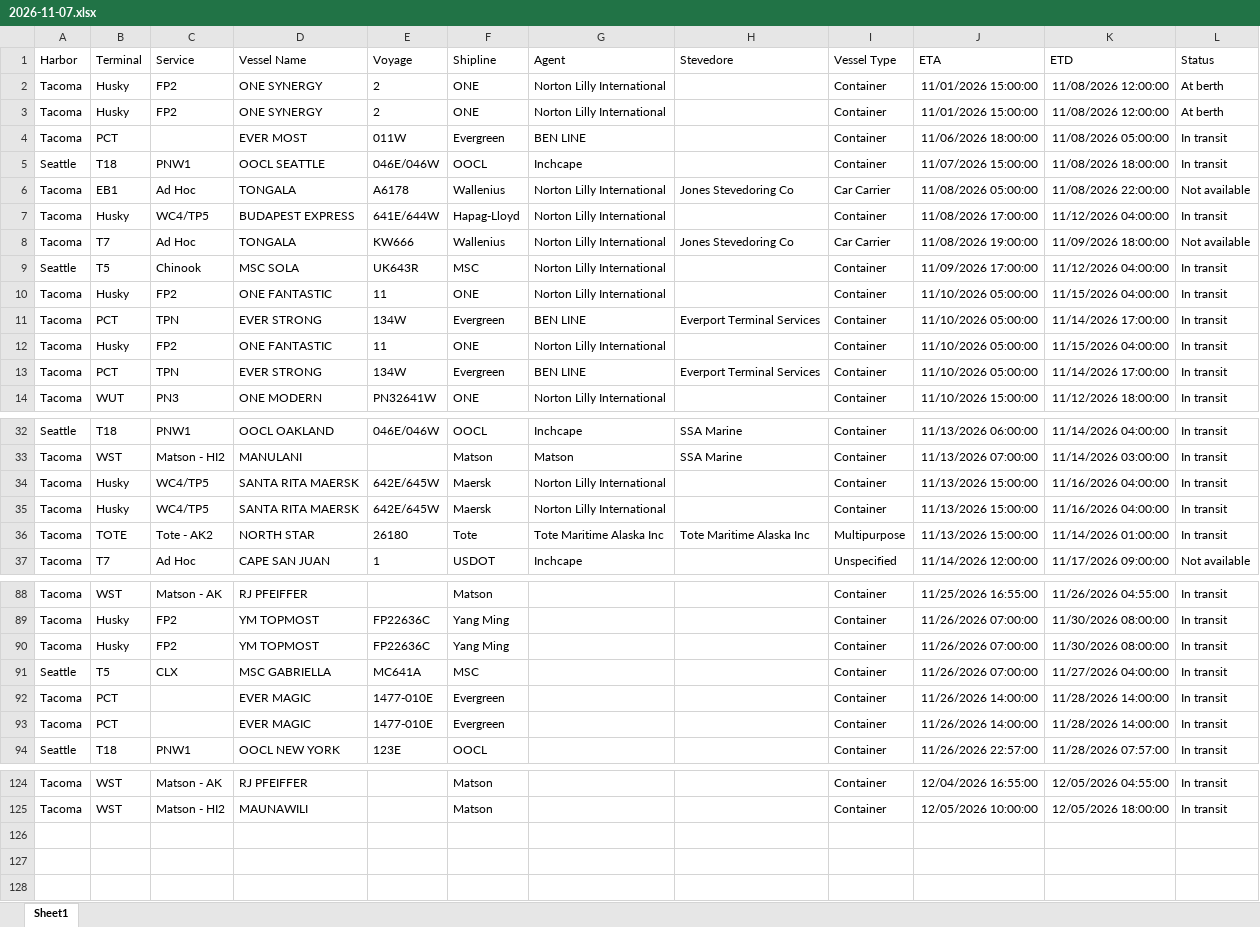
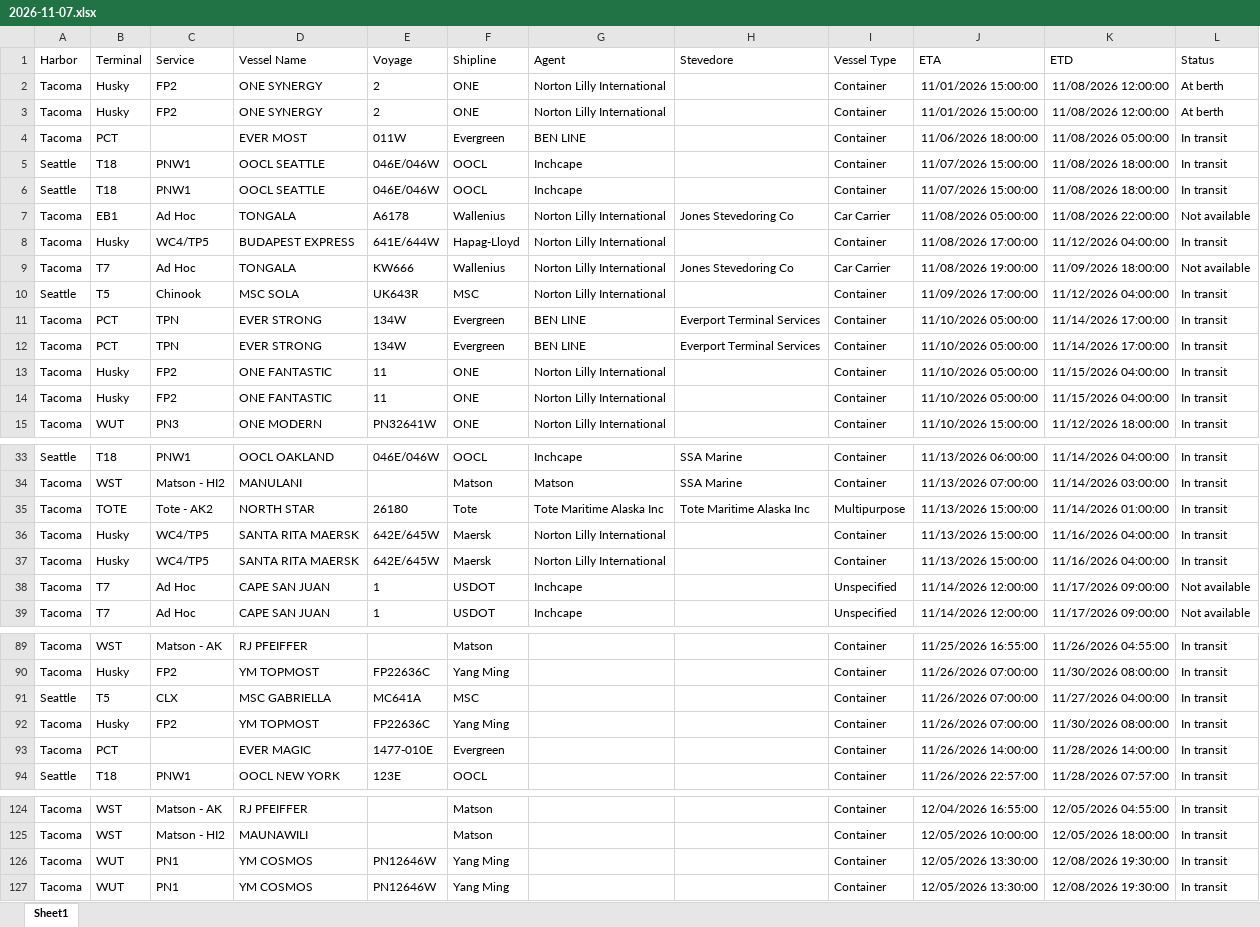
Before and after one commit to TheJoe1990/Ilwu, an Excel workbook: data/vessels/2026-11-07.xlsx, sheet Sheet1, drawn as a sheet; only a part is shown, gaps mark what is left out; values as stored, in another font and other column widths than the file's, no borders; table styles not drawn; removed rows and columns are numbered as before the commit, all else as after; the diff covers the shown part only; the diff names each change by its address in the sheet, - before the commit and + after, or states it on an @@ line.

```diff
--- a/data/vessels/2026-11-07.xlsx (sheet Sheet1)
+++ b/data/vessels/2026-11-07.xlsx (sheet Sheet1)
+row 6: Seattle | T18 | PNW1 | OOCL SEATTLE | 046E/046W | OOCL | Inchcape |  | Container | 11/07/2026 15:00:00 | 11/08/2026 18:00:00 | In transit
@@ row 13 moved to row 11: Tacoma @@
@@ row 10 moved to row 14: Tacoma @@
@@ row 36 moved to row 35: Tacoma @@
+row 38: Tacoma | T7 | Ad Hoc | CAPE SAN JUAN | 1 | USDOT | Inchcape |  | Unspecified | 11/14/2026 12:00:00 | 11/17/2026 09:00:00 | Not available
-row 92: Tacoma | PCT |  | EVER MAGIC | 1477-010E | Evergreen |  |  | Container | 11/26/2026 14:00:00 | 11/28/2026 14:00:00 | In transit
+row 126: Tacoma | WUT | PN1 | YM COSMOS | PN12646W | Yang Ming |  |  | Container | 12/05/2026 13:30:00 | 12/08/2026 19:30:00 | In transit
+row 127: Tacoma | WUT | PN1 | YM COSMOS | PN12646W | Yang Ming |  |  | Container | 12/05/2026 13:30:00 | 12/08/2026 19:30:00 | In transit
```
Also changed, not shown: 1 removed row and 2 moved rows elsewhere in this sheet, 5 other files.
